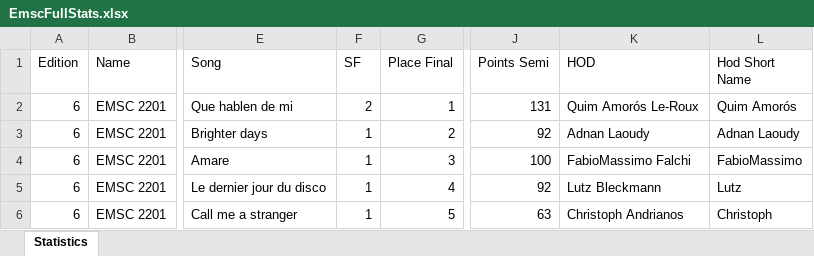
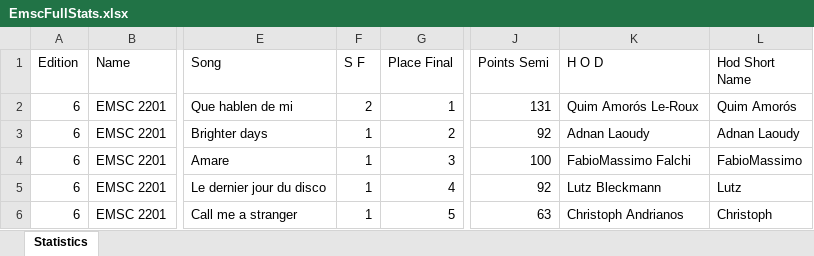
Before and after one commit to paveltodorov/EMSC, an Excel workbook: EmscFullStats.xlsx, sheet Statistics, drawn as a sheet; only a part is shown, gaps mark what is left out; values as stored, in another font and other column widths than the file's, no borders; the diff names each change by its address in the sheet, - before the commit and + after, or states it on an @@ line.

```diff
--- a/EmscFullStats.xlsx (sheet Statistics)
+++ b/EmscFullStats.xlsx (sheet Statistics)
-F1: SF
+F1: S F
-K1: HOD
+K1: H O D
```
Also changed, not shown: 3 other files.
